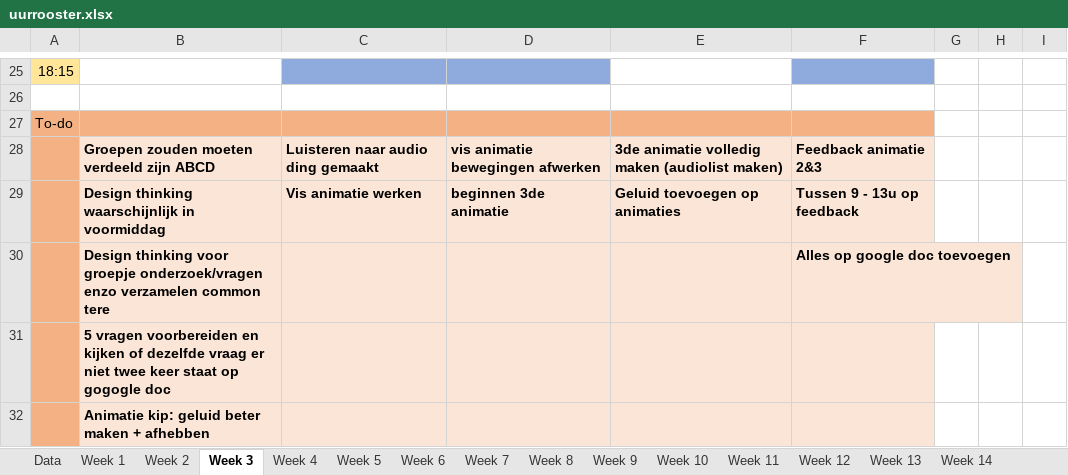
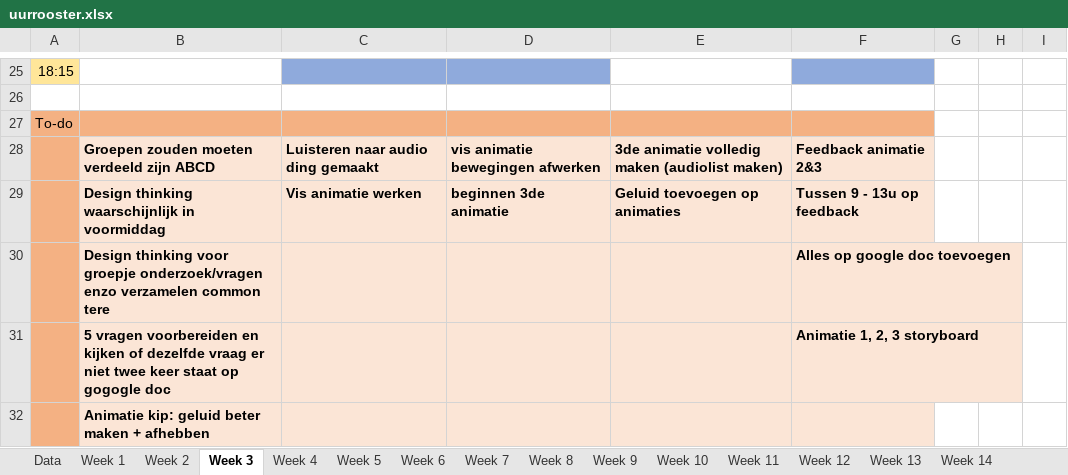
Before and after one commit to ninjahisser/LUCA-2, an Excel workbook: uurrooster.xlsx, sheet Week 3, drawn as a sheet; only a part is shown, gaps mark what is left out; values as stored, in another font and other column widths than the file's, no borders; conditional formats not drawn; the diff names each change by its address in the sheet, - before the commit and + after, or states it on an @@ line.

Commit message:
begin drone animatie en vis paniek beter

```diff
--- a/uurrooster.xlsx (sheet Week 3)
+++ b/uurrooster.xlsx (sheet Week 3)
-F31: (empty)
+F31: Animatie 1, 2, 3 storyboard
```
Also changed, not shown: sheet Week 4, sheet Week 5, 8 other files.
